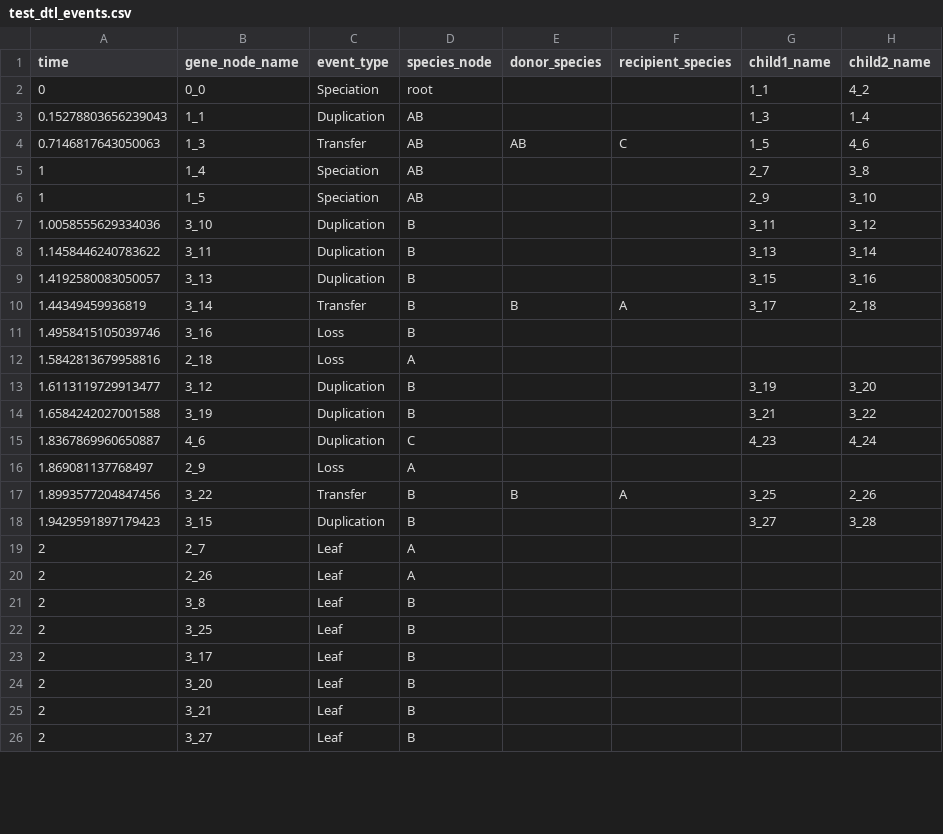
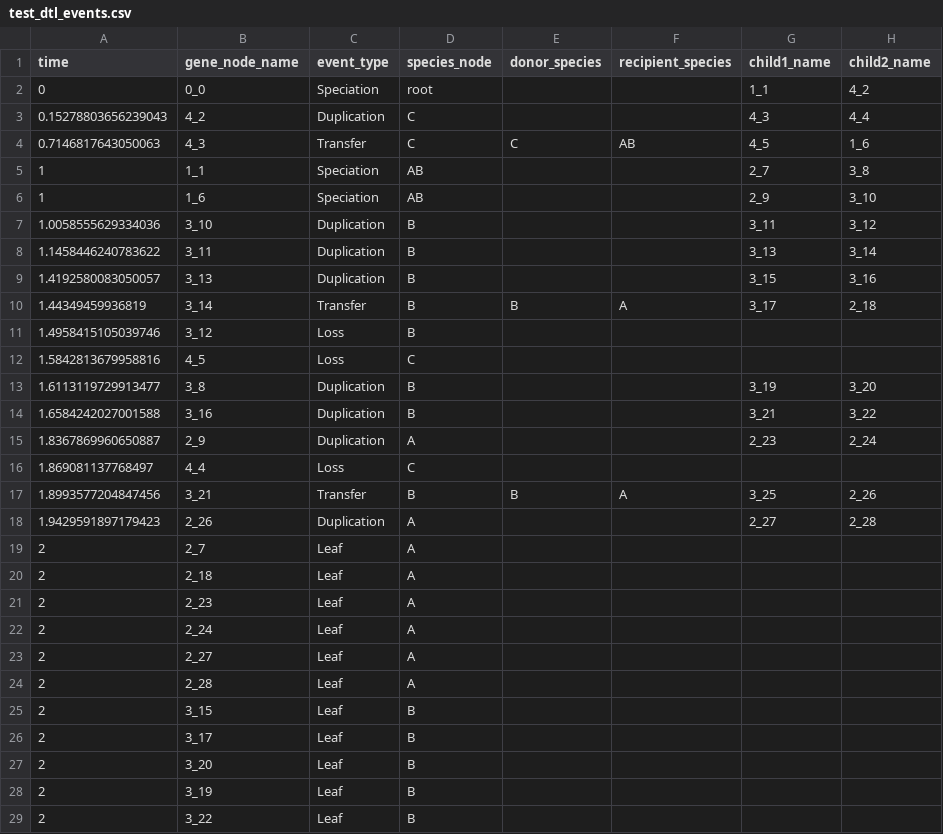
Before and after one commit to SisyphusMountain/rustree, a CSV file: test_dtl_events.csv, drawn as a sheet; only a part is shown; the diff covers the shown part only.

Commit message:
adding species tree sampling

```diff
--- a/test_dtl_events.csv
+++ b/test_dtl_events.csv
@@ -2,6 +2,6 @@ time,gene_node_name,event_type,species_node,donor_species,recipient_species,chil
 0,0_0,Speciation,root,,,1_1,4_2
-0.15278803656239043,1_1,Duplication,AB,,,1_3,1_4
-0.7146817643050063,1_3,Transfer,AB,AB,C,1_5,4_6
-1,1_4,Speciation,AB,,,2_7,3_8
-1,1_5,Speciation,AB,,,2_9,3_10
+0.15278803656239043,4_2,Duplication,C,,,4_3,4_4
+0.7146817643050063,4_3,Transfer,C,C,AB,4_5,1_6
+1,1_1,Speciation,AB,,,2_7,3_8
+1,1_6,Speciation,AB,,,2_9,3_10
 1.0058555629334036,3_10,Duplication,B,,,3_11,3_12
@@ -10,17 +10,20 @@ time,gene_node_name,event_type,species_node,donor_species,recipient_species,chil
 1.44349459936819,3_14,Transfer,B,B,A,3_17,2_18
-1.4958415105039746,3_16,Loss,B,,,,
-1.5842813679958816,2_18,Loss,A,,,,
-1.6113119729913477,3_12,Duplication,B,,,3_19,3_20
-1.6584242027001588,3_19,Duplication,B,,,3_21,3_22
-1.8367869960650887,4_6,Duplication,C,,,4_23,4_24
-1.869081137768497,2_9,Loss,A,,,,
-1.8993577204847456,3_22,Transfer,B,B,A,3_25,2_26
-1.9429591897179423,3_15,Duplication,B,,,3_27,3_28
+1.4958415105039746,3_12,Loss,B,,,,
+1.5842813679958816,4_5,Loss,C,,,,
+1.6113119729913477,3_8,Duplication,B,,,3_19,3_20
+1.6584242027001588,3_16,Duplication,B,,,3_21,3_22
+1.8367869960650887,2_9,Duplication,A,,,2_23,2_24
+1.869081137768497,4_4,Loss,C,,,,
+1.8993577204847456,3_21,Transfer,B,B,A,3_25,2_26
+1.9429591897179423,2_26,Duplication,A,,,2_27,2_28
 2,2_7,Leaf,A,,,,
-2,2_26,Leaf,A,,,,
-2,3_8,Leaf,B,,,,
-2,3_25,Leaf,B,,,,
+2,2_18,Leaf,A,,,,
+2,2_23,Leaf,A,,,,
+2,2_24,Leaf,A,,,,
+2,2_27,Leaf,A,,,,
+2,2_28,Leaf,A,,,,
+2,3_15,Leaf,B,,,,
 2,3_17,Leaf,B,,,,
 2,3_20,Leaf,B,,,,
-2,3_21,Leaf,B,,,,
-2,3_27,Leaf,B,,,,
+2,3_19,Leaf,B,,,,
+2,3_22,Leaf,B,,,,
```
Also changed, not shown: 3 removed rows and 1 edited cell elsewhere in this file, 22 other files.
